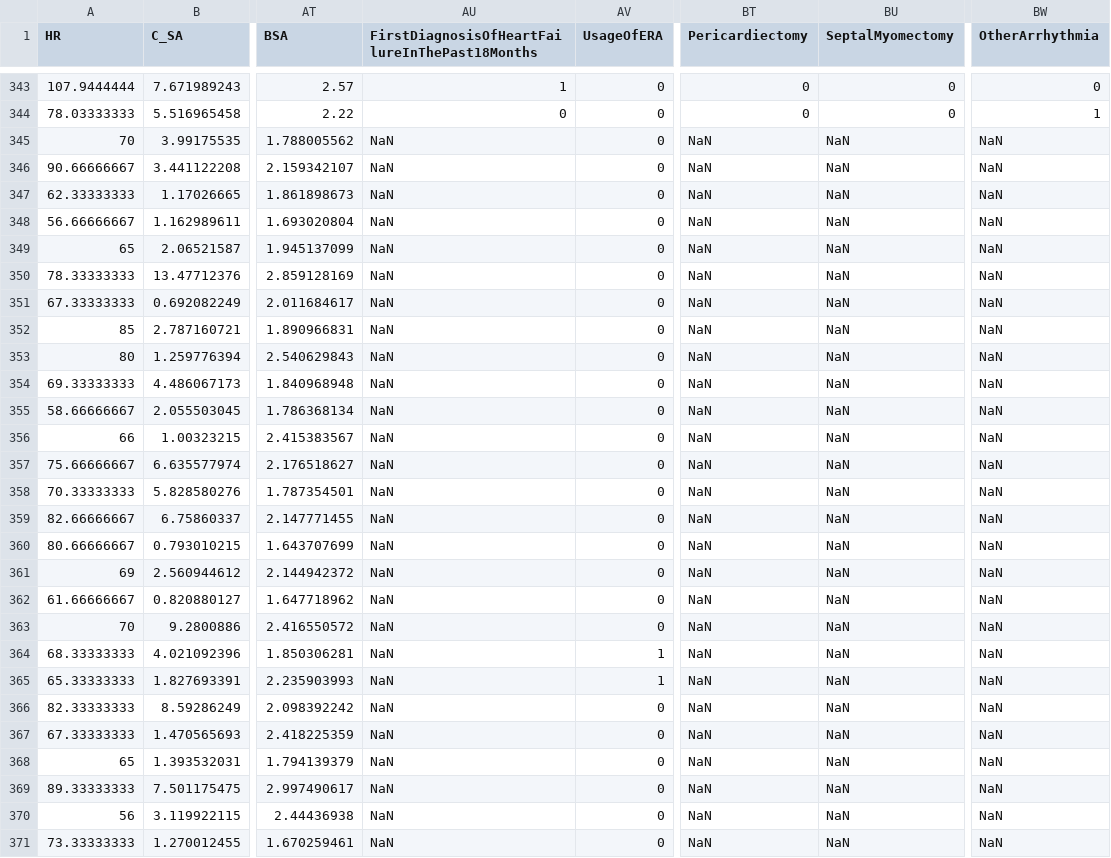
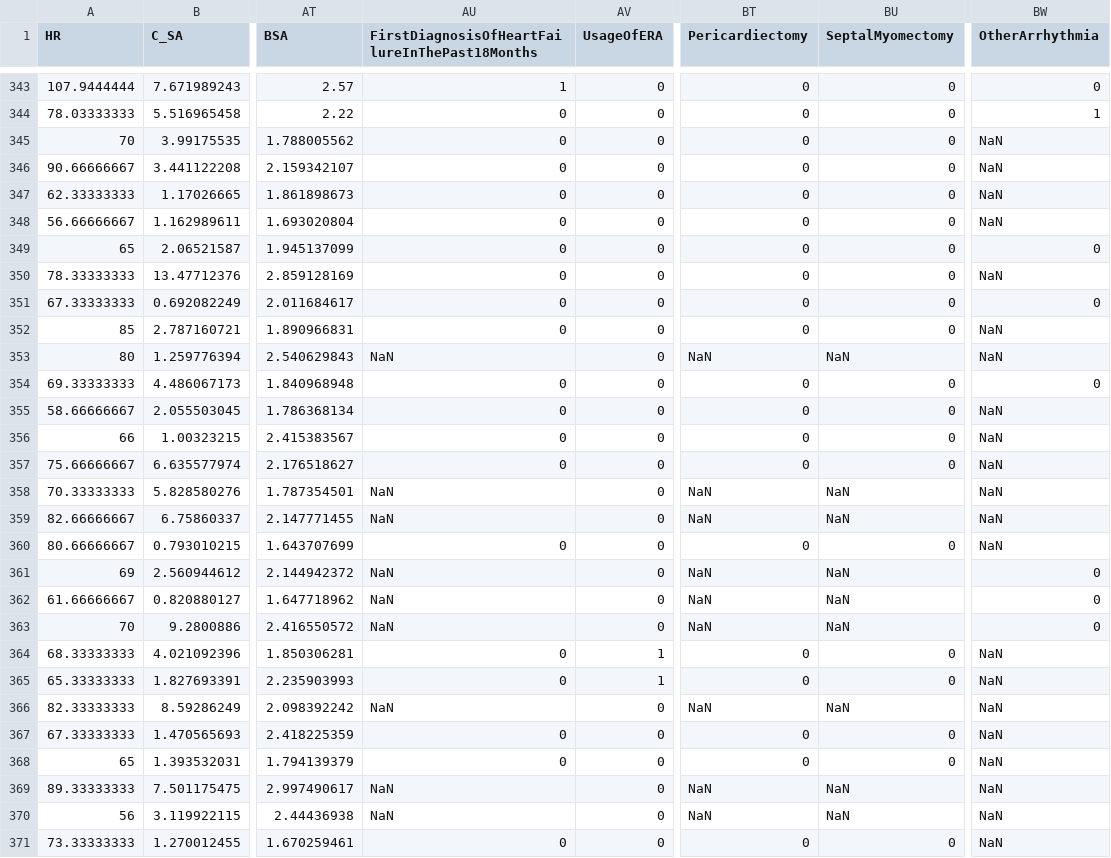
Before and after one commit to whl0809/Digital-twin-augmentation, a CSV file: input_VAE_allpara.csv, drawn as a sheet; only a part is shown, gaps mark what is left out; the diff covers the shown part only; the diff names each change by its address in the sheet, - before the commit and + after, or states it on an @@ line.

```diff
--- a/input_VAE_allpara.csv
+++ b/input_VAE_allpara.csv
-AU345:AU352: NaN
+AU345:AU352: 0
-BT345:BT352 (Pericardiectomy): NaN
+BT345:BT352 (Pericardiectomy): 0
-BU345:BU352 (SeptalMyomectomy): NaN
+BU345:BU352 (SeptalMyomectomy): 0
-BW349 (OtherArrhythmia): NaN
+BW349 (OtherArrhythmia): 0
-BW351 (OtherArrhythmia): NaN
+BW351 (OtherArrhythmia): 0
-AU354:AU357: NaN
+AU354:AU357: 0
-BT354:BT357 (Pericardiectomy): NaN
+BT354:BT357 (Pericardiectomy): 0
-BU354:BU357 (SeptalMyomectomy): NaN
+BU354:BU357 (SeptalMyomectomy): 0
-BW354 (OtherArrhythmia): NaN
+BW354 (OtherArrhythmia): 0
-AU360: NaN
+AU360: 0
-BT360 (Pericardiectomy): NaN
+BT360 (Pericardiectomy): 0
-BU360 (SeptalMyomectomy): NaN
+BU360 (SeptalMyomectomy): 0
-BW361:BW363 (OtherArrhythmia): NaN
+BW361:BW363 (OtherArrhythmia): 0
-AU364:AU365: NaN
+AU364:AU365: 0
-BT364:BT365 (Pericardiectomy): NaN
+BT364:BT365 (Pericardiectomy): 0
-BU364:BU365 (SeptalMyomectomy): NaN
+BU364:BU365 (SeptalMyomectomy): 0
-AU367:AU368: NaN
+AU367:AU368: 0
-BT367:BT368 (Pericardiectomy): NaN
+BT367:BT368 (Pericardiectomy): 0
-BU367:BU368 (SeptalMyomectomy): NaN
+BU367:BU368 (SeptalMyomectomy): 0
-AU371: NaN
+AU371: 0
-BT371 (Pericardiectomy): NaN
+BT371 (Pericardiectomy): 0
-BU371 (SeptalMyomectomy): NaN
+BU371 (SeptalMyomectomy): 0
```
Also changed, not shown: 96 edited cells elsewhere in this file, 7 other files.
